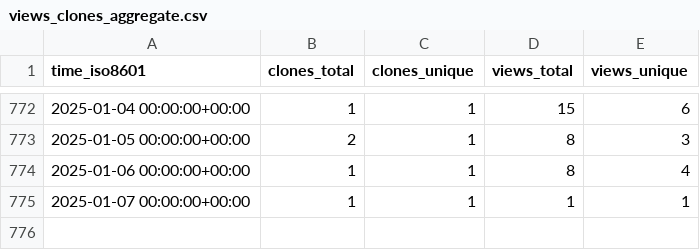
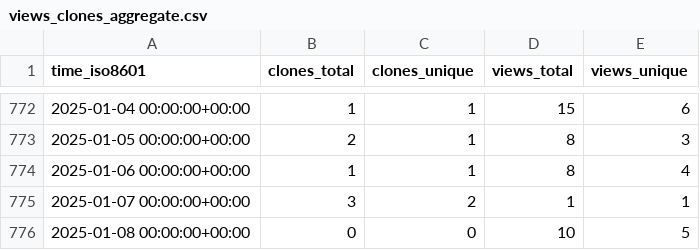
Before and after one commit to Ricardokevins/Bert-In-Relation-Extraction, a CSV file: Ricardokevins/Bert-In-Relation-Extraction/ghrs-data/views_clones_aggregate.csv, drawn as a sheet; only a part is shown, gaps mark what is left out.

```diff
--- a/Ricardokevins/Bert-In-Relation-Extraction/ghrs-data/views_clones_aggregate.csv
+++ b/Ricardokevins/Bert-In-Relation-Extraction/ghrs-data/views_clones_aggregate.csv
@@ -774,2 +774,3 @@ time_iso8601,clones_total,clones_unique,views_total,views_unique
 2025-01-06 00:00:00+00:00,1,1,8,4
-2025-01-07 00:00:00+00:00,1,1,1,1
+2025-01-07 00:00:00+00:00,3,2,1,1
+2025-01-08 00:00:00+00:00,0,0,10,5
```
Also changed, not shown: 1 other file.
